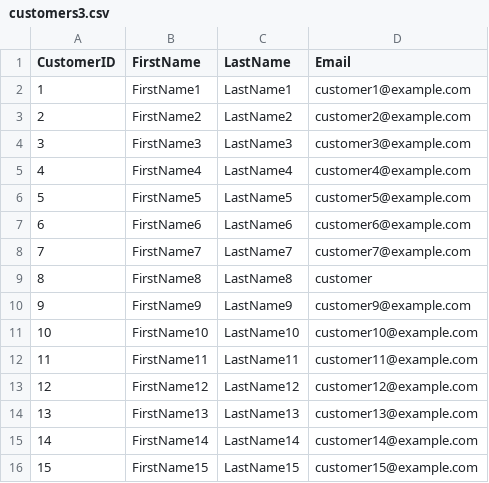
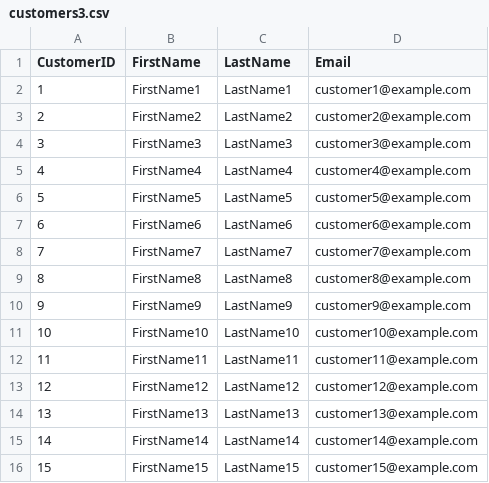
Before and after one commit to minhmega/Spring_batch_demo, a CSV file: src/main/resources/customers3.csv, drawn as a sheet.

```diff
--- a/src/main/resources/customers3.csv
+++ b/src/main/resources/customers3.csv
@@ -8,3 +8,3 @@ CustomerID,FirstName,LastName,Email
 7,FirstName7,LastName7,customer7@example.com
-8,FirstName8,LastName8,customer
+8,FirstName8,LastName8,customer8@example.com
 9,FirstName9,LastName9,customer9@example.com
```
Also changed, not shown: 12 other files.
